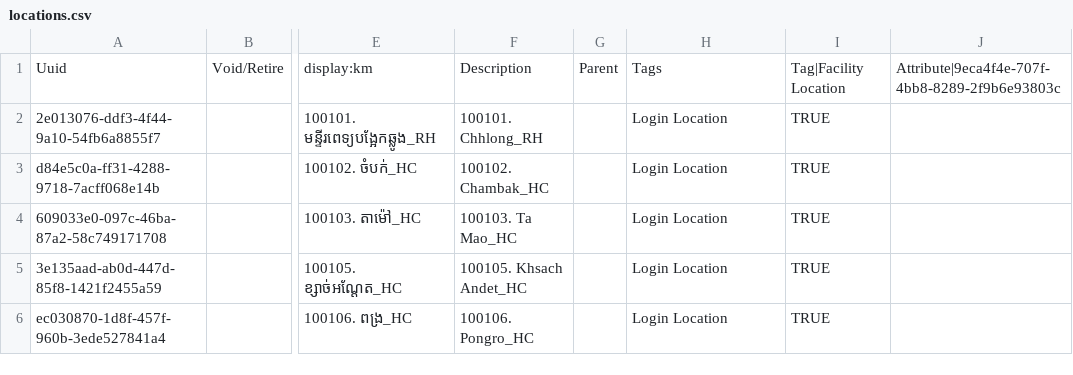
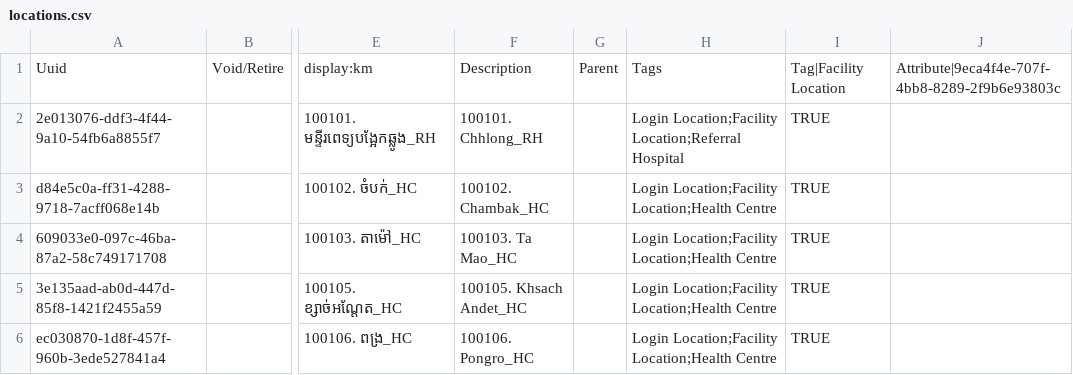
Before and after one commit to mekomsolutions/ozone-distro-cambodia, a CSV file: base/configs/openmrs/initializer_config/locations/locations.csv, drawn as a sheet; only a part is shown, gaps mark what is left out; the diff names each change by its address in the sheet, - before the commit and + after, or states it on an @@ line.

Commit message:
KH-540: Locations to be tagged approriately

```diff
--- a/base/configs/openmrs/initializer_config/locations/locations.csv
+++ b/base/configs/openmrs/initializer_config/locations/locations.csv
-H2: Login Location
+H2: Login Location;Facility Location;Referral Hospital
-H3:H6: Login Location
+H3:H6: Login Location;Facility Location;Health Centre
```
Also changed, not shown: 1 other file.
